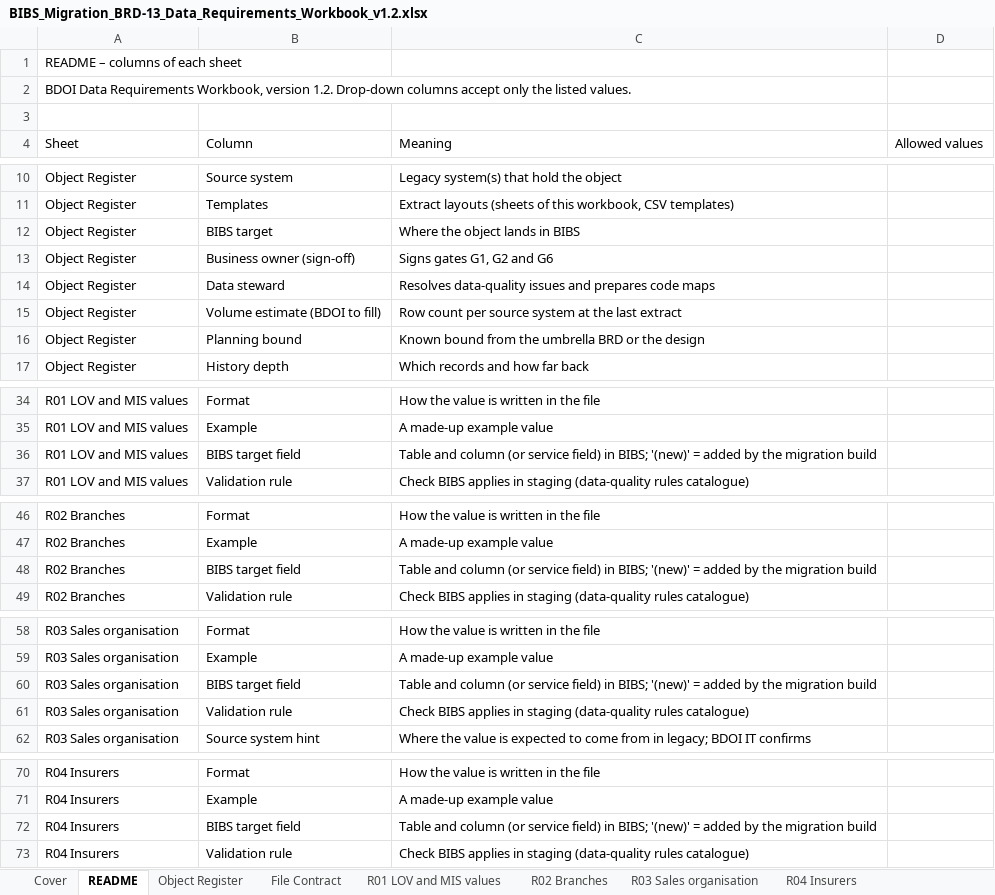
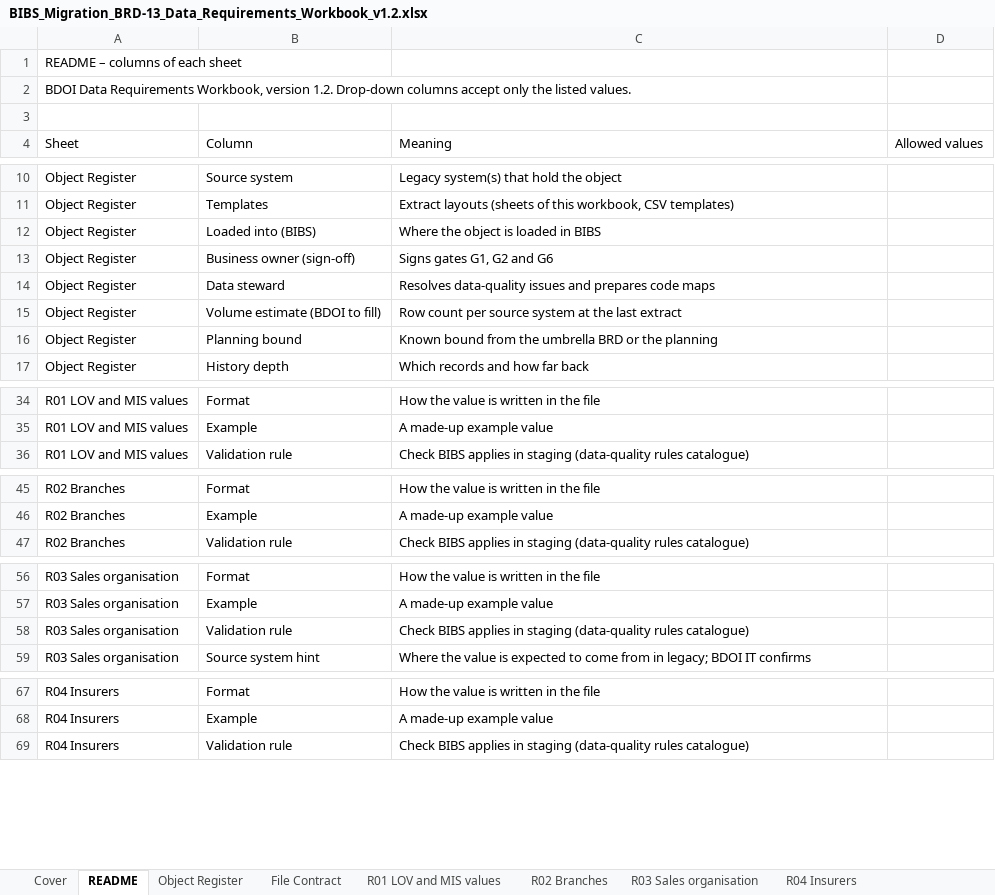
Before and after one commit to IortaTexhNXT-DEV/FinVerse, an Excel workbook: docs/deliverables/out/Drop-0_Setup_and_Data_Migration/BRD-13_Data_Migration/BIBS_Migration_BRD-13_Data_Requirements_Workbook_v1.2.xlsx, sheet README, drawn as a sheet; only a part is shown, gaps mark what is left out; values as stored, in another font and other column widths than the file's, no cell formats; the diff covers the shown part only; the diff names each change by its address in the sheet, - before the commit and + after, or states it on an @@ line.

Commit message:
Rebuild the BRD-13 migration pack without migration wave codes and internal source names

```diff
--- a/docs/deliverables/out/Drop-0_Setup_and_Data_Migration/BRD-13_Data_Migration/BIBS_Migration_BRD-13_Data_Requirements_Workbook_v1.2.xlsx (sheet README)
+++ b/docs/deliverables/out/Drop-0_Setup_and_Data_Migration/BRD-13_Data_Migration/BIBS_Migration_BRD-13_Data_Requirements_Workbook_v1.2.xlsx (sheet README)
-B12 (Column): BIBS target
+B12 (Column): Loaded into (BIBS)
-C12 (Meaning): Where the object lands in BIBS
+C12 (Meaning): Where the object is loaded in BIBS
-C16 (Meaning): …or the design
+C16 (Meaning): …or the planning
-row 36: R01 LOV and MIS values | BIBS target field | Table and column (or service field) in BIBS; '(new)' = added by the migration build
-row 48: R02 Branches | BIBS target field | Table and column (or service field) in BIBS; '(new)' = added by the migration build
-row 60: R03 Sales organisation | BIBS target field | Table and column (or service field) in BIBS; '(new)' = added by the migration build
-row 72: R04 Insurers | BIBS target field | Table and column (or service field) in BIBS; '(new)' = added by the migration build
```
Also changed, not shown: 26 removed rows and 3 edited cells elsewhere in this sheet, sheet Object Register, sheet Code Map Sets, sheet Open Decisions, sheet R08 GL account map, sheet G03D True-up item detail, sheet R02 Branches, 30 more sheets, cell formats, docs/deliverables/out/Drop-0_Setup_and_Data_Migration/BRD-13_Data_Migration/BIBS_Migration_BRD-13_Cutover_Task_Plan_v1.2.xlsx, docs/deliverables/out/Drop-0_Setup_and_Data_Migration/BRD-13_Data_Migration/templates/P03_template.xlsx, 7 other files.
